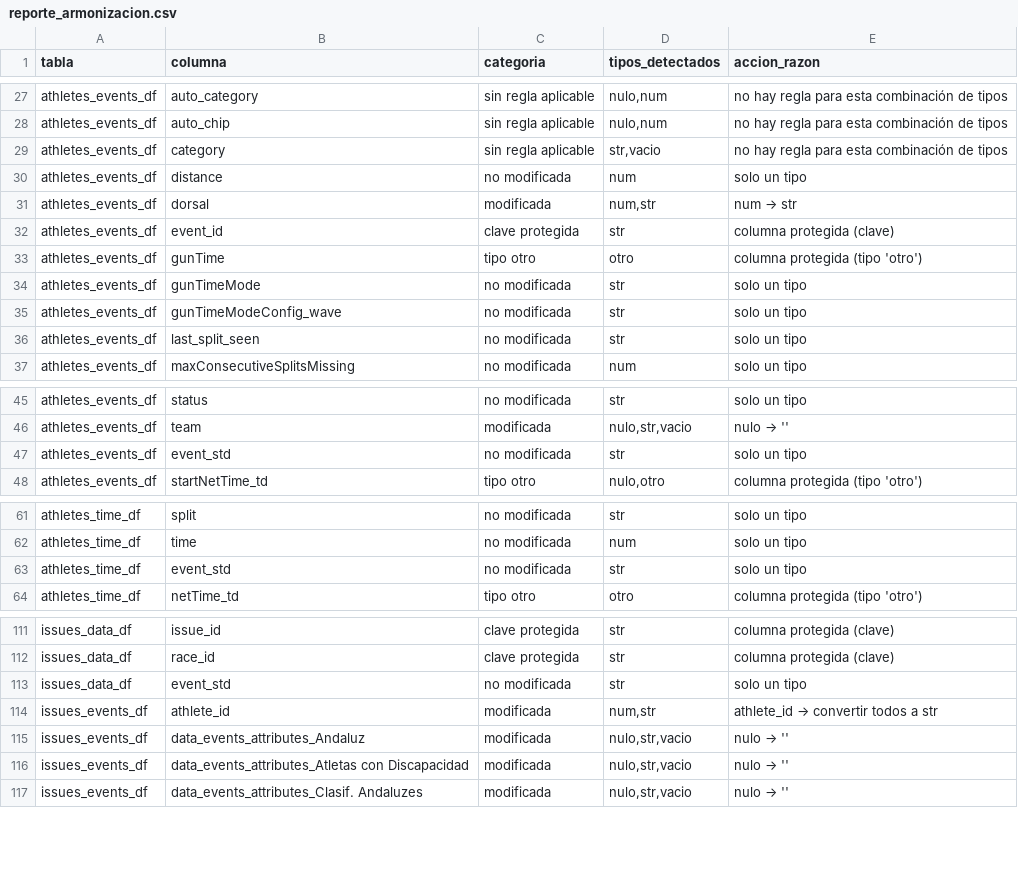
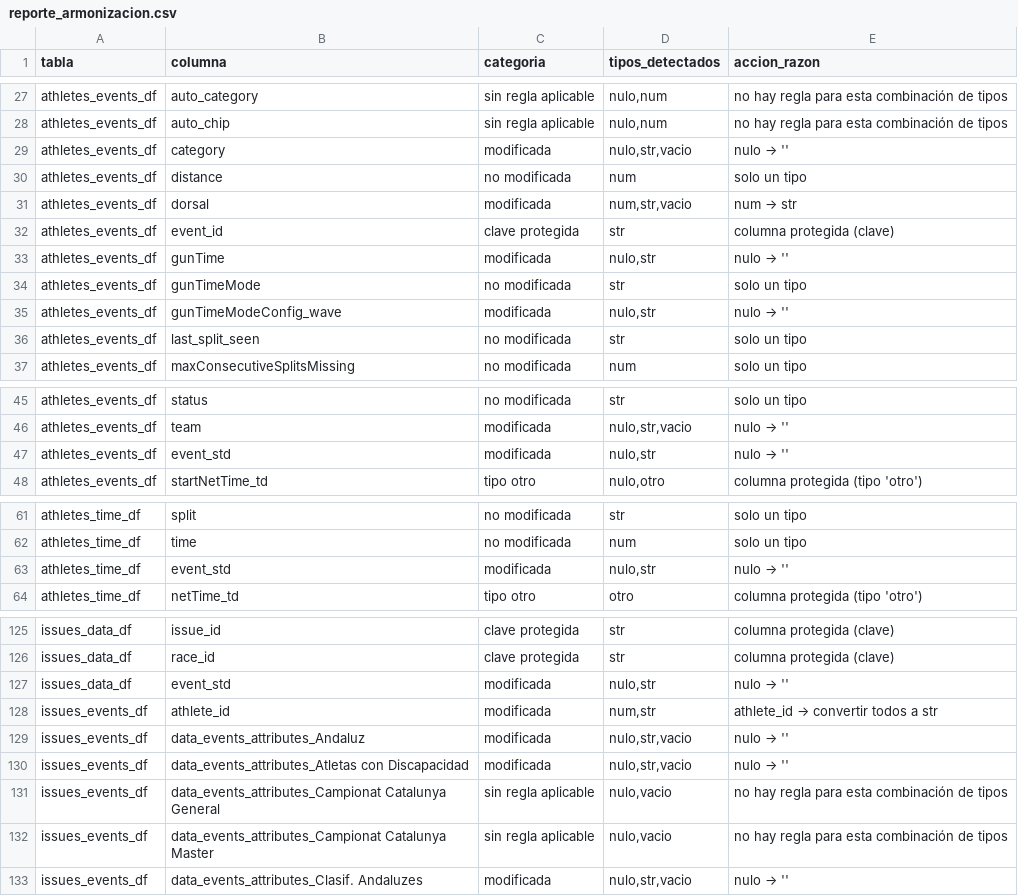
Before and after one commit to Mariosoto709/race_ml_system, a CSV file: TFM_MarioSoto/src/reportes/reporte_armonizacion.csv, drawn as a sheet; only a part is shown, gaps mark what is left out; the diff covers the shown part only.

```diff
--- a/TFM_MarioSoto/src/reportes/reporte_armonizacion.csv
+++ b/TFM_MarioSoto/src/reportes/reporte_armonizacion.csv
@@ -28,9 +28,9 @@ athletes_events_df,auto_category,sin regla aplicable,"nulo,num",no hay regla par
 athletes_events_df,auto_chip,sin regla aplicable,"nulo,num",no hay regla para esta combinación de tipos
-athletes_events_df,category,sin regla aplicable,"str,vacio",no hay regla para esta combinación de tipos
+athletes_events_df,category,modificada,"nulo,str,vacio",nulo → ''
 athletes_events_df,distance,no modificada,num,solo un tipo
-athletes_events_df,dorsal,modificada,"num,str",num → str
+athletes_events_df,dorsal,modificada,"num,str,vacio",num → str
 athletes_events_df,event_id,clave protegida,str,columna protegida (clave)
-athletes_events_df,gunTime,tipo otro,otro,columna protegida (tipo 'otro')
+athletes_events_df,gunTime,modificada,"nulo,str",nulo → ''
 athletes_events_df,gunTimeMode,no modificada,str,solo un tipo
-athletes_events_df,gunTimeModeConfig_wave,no modificada,str,solo un tipo
+athletes_events_df,gunTimeModeConfig_wave,modificada,"nulo,str",nulo → ''
 athletes_events_df,last_split_seen,no modificada,str,solo un tipo
@@ -46,3 +46,3 @@ athletes_events_df,status,no modificada,str,solo un tipo
 athletes_events_df,team,modificada,"nulo,str,vacio",nulo → ''
-athletes_events_df,event_std,no modificada,str,solo un tipo
+athletes_events_df,event_std,modificada,"nulo,str",nulo → ''
 athletes_events_df,startNetTime_td,tipo otro,"nulo,otro",columna protegida (tipo 'otro')
@@ -62,3 +62,3 @@ athletes_time_df,split,no modificada,str,solo un tipo
 athletes_time_df,time,no modificada,num,solo un tipo
-athletes_time_df,event_std,no modificada,str,solo un tipo
+athletes_time_df,event_std,modificada,"nulo,str",nulo → ''
 athletes_time_df,netTime_td,tipo otro,otro,columna protegida (tipo 'otro')
@@ -112,3 +126,3 @@ issues_data_df,issue_id,clave protegida,str,columna protegida (clave)
 issues_data_df,race_id,clave protegida,str,columna protegida (clave)
-issues_data_df,event_std,no modificada,str,solo un tipo
+issues_data_df,event_std,modificada,"nulo,str",nulo → ''
 issues_events_df,athlete_id,modificada,"num,str",athlete_id → convertir todos a str
@@ -116,2 +130,4 @@ issues_events_df,data_events_attributes_Andaluz,modificada,"nulo,str,vacio",nulo
 issues_events_df,data_events_attributes_Atletas con Discapacidad,modificada,"nulo,str,vacio",nulo → ''
+issues_events_df,data_events_attributes_Campionat Catalunya General,sin regla aplicable,"nulo,vacio",no hay regla para esta combinación de tipos
+issues_events_df,data_events_attributes_Campionat Catalunya Master,sin regla aplicable,"nulo,vacio",no hay regla para esta combinación de tipos
 issues_events_df,data_events_attributes_Clasif. Andaluzes,modificada,"nulo,str,vacio",nulo → ''
```
Also changed, not shown: 19 added rows and 16 edited cells elsewhere in this file, TFM_MarioSoto/src/reportes/reporte_alertas.csv, TFM_MarioSoto/src/reportes/resumen_athletes_df.csv, 25 other files.
